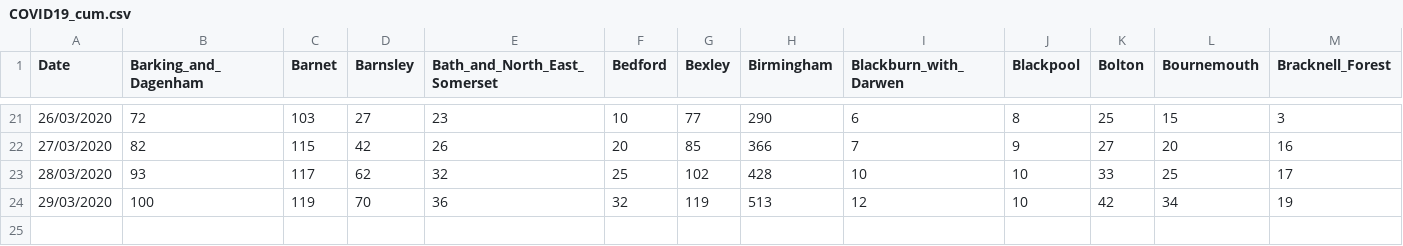
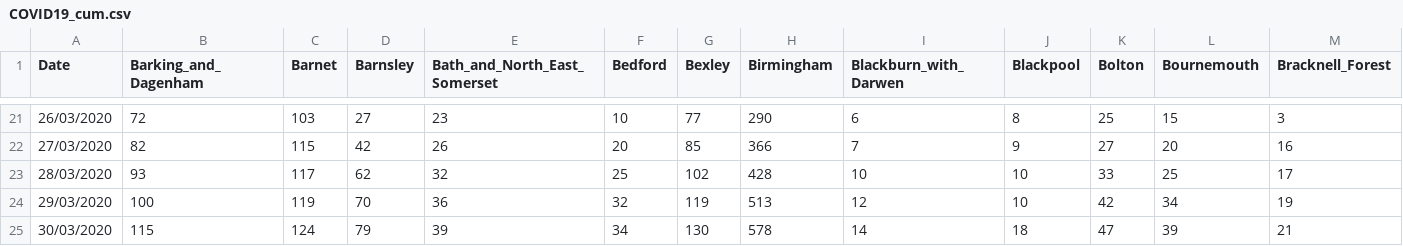
Before and after one commit to emmadoughty/Daily_COVID-19, a CSV file: Data/COVID19_cum.csv, drawn as a sheet; only a part is shown, gaps mark what is left out; rows hold the shown columns only; the diff names each change by its address in the sheet, - before the commit and + after, or states it on an @@ line.

```diff
--- a/Data/COVID19_cum.csv
+++ b/Data/COVID19_cum.csv
+row 25: 30/03/2020 | 115 | 124 | 79 | 39 | 34 | 130 | 578 | 14 | 18 | 47 | 39 | 21
```
Also changed, not shown: Data/COVID19_by_area.csv, Data/COVID19_deaths.csv, 3 other files.
